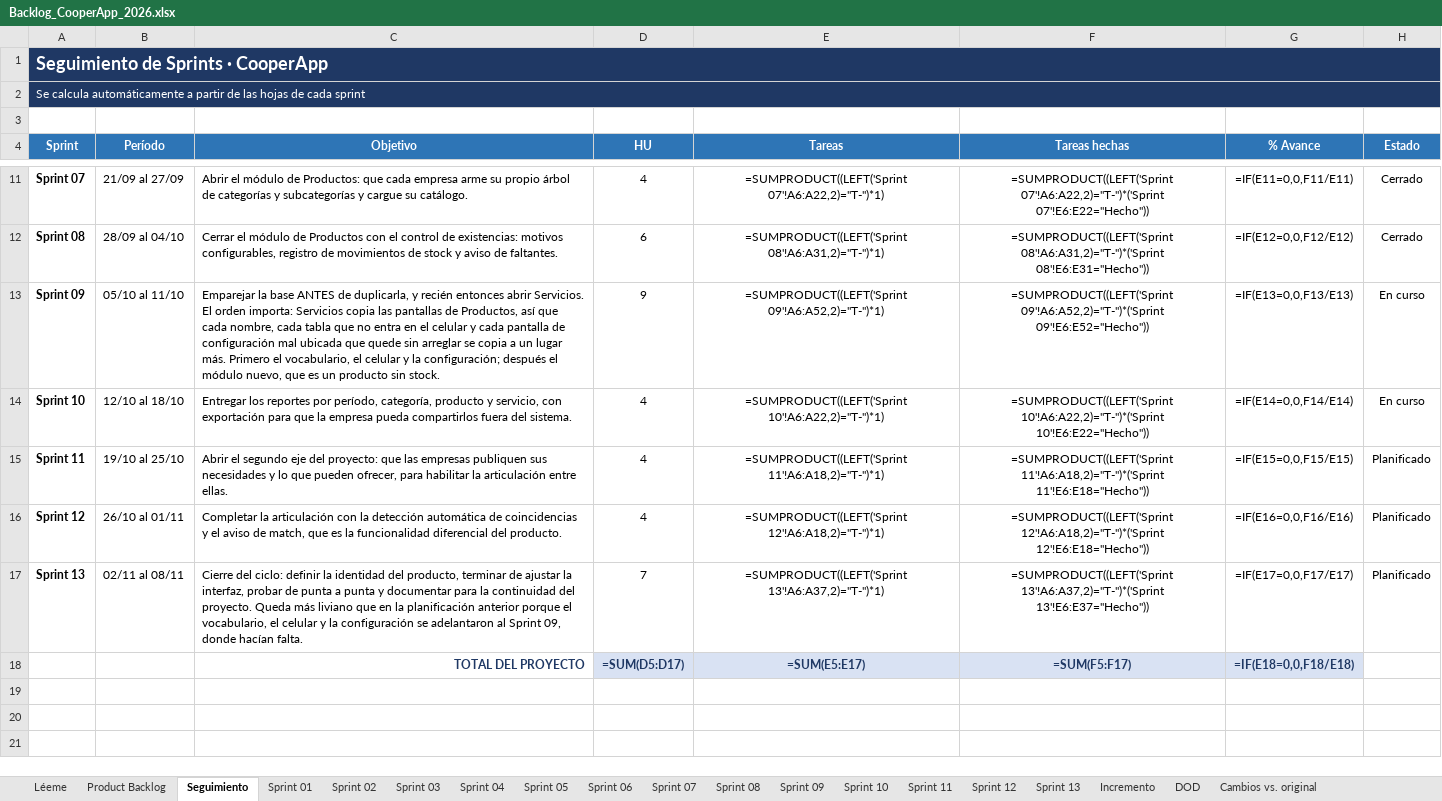
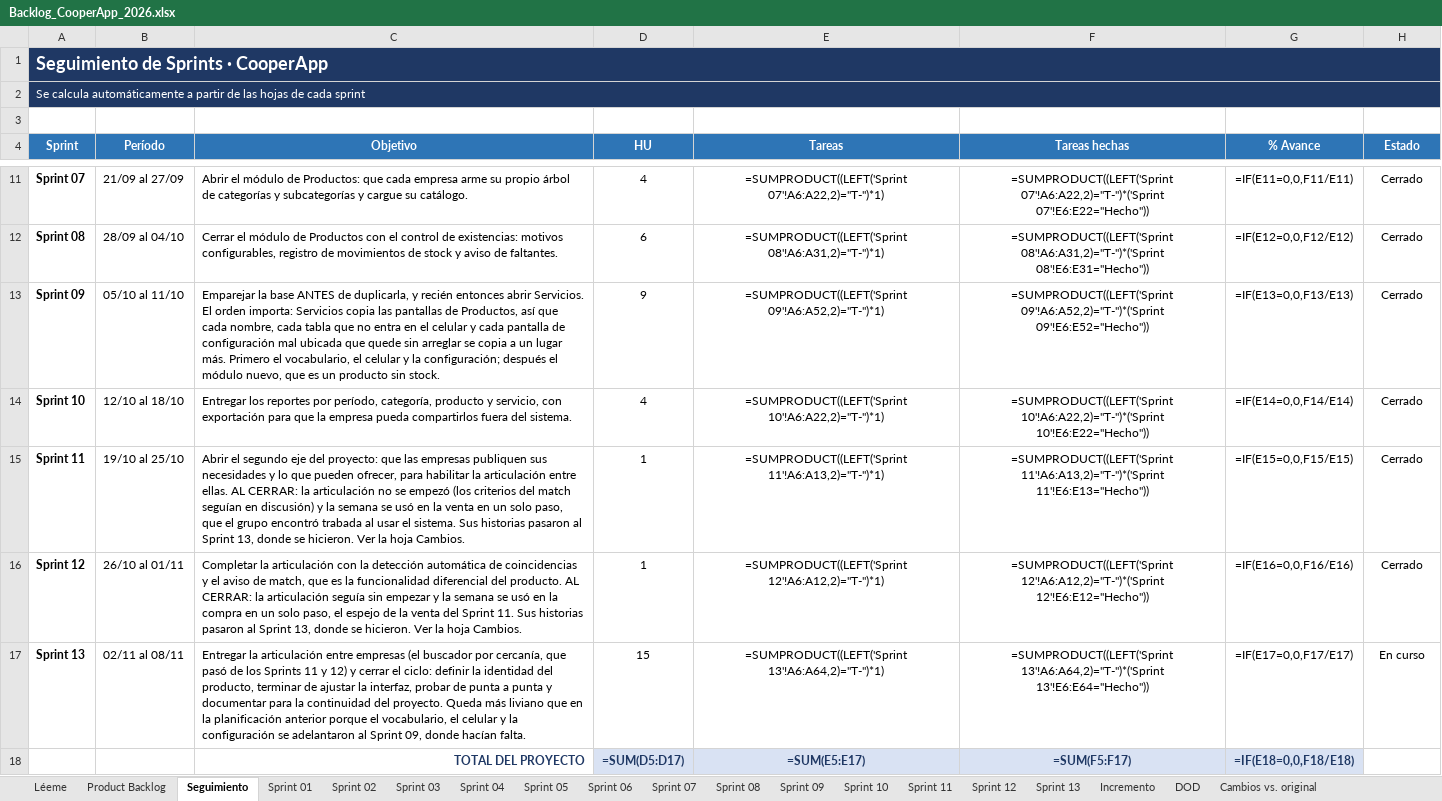
Before and after one commit to NahuelAchille/cooperApp, an Excel workbook: Backlog_CooperApp_2026.xlsx, sheet Seguimiento, drawn as a sheet; only a part is shown, gaps mark what is left out; values as stored, in another font and other column widths than the file's, no borders; formulas without a stored value are shown as written; conditional formats not drawn; the diff names each change by its address in the sheet, - before the commit and + after, or states it on an @@ line.

```diff
--- a/Backlog_CooperApp_2026.xlsx (sheet Seguimiento)
+++ b/Backlog_CooperApp_2026.xlsx (sheet Seguimiento)
-H13:H14 (Estado): En curso
+H13:H14 (Estado): Cerrado
-C15 (Objetivo): …entre ellas.
+C15 (Objetivo): …entre ellas. AL CERRAR: la articulación no se empezó (los criterios del match seguían en discusión) y la semana se usó en la venta en un solo paso, que el grupo encontró trabada al usar el sistema. Sus historias pasaron al Sprint 13, donde se hicieron. Ver la hoja Cambios.
-D15:D16 (HU): 4
+D15:D16 (HU): 1
-E15 (Tareas): =SUMPRODUCT((LEFT('Sprint 11'!A6:A18,2)="T-")*1)
+E15 (Tareas): =SUMPRODUCT((LEFT('Sprint 11'!A6:A13,2)="T-")*1)
-F15 (Tareas hechas): =SUMPRODUCT((LEFT('Sprint 11'!A6:A18,2)="T-")*('Sprint 11'!E6:E18="Hecho"))
+F15 (Tareas hechas): =SUMPRODUCT((LEFT('Sprint 11'!A6:A13,2)="T-")*('Sprint 11'!E6:E13="Hecho"))
-H15:H16 (Estado): Planificado
+H15:H16 (Estado): Cerrado
-C16 (Objetivo): …del producto.
+C16 (Objetivo): …del producto. AL CERRAR: la articulación seguía sin empezar y la semana se usó en la compra en un solo paso, el espejo de la venta del Sprint 11. Sus historias pasaron al Sprint 13, donde se hicieron. Ver la hoja Cambios.
-E16 (Tareas): =SUMPRODUCT((LEFT('Sprint 12'!A6:A18,2)="T-")*1)
+E16 (Tareas): =SUMPRODUCT((LEFT('Sprint 12'!A6:A12,2)="T-")*1)
-F16 (Tareas hechas): =SUMPRODUCT((LEFT('Sprint 12'!A6:A18,2)="T-")*('Sprint 12'!E6:E18="Hecho"))
+F16 (Tareas hechas): =SUMPRODUCT((LEFT('Sprint 12'!A6:A12,2)="T-")*('Sprint 12'!E6:E12="Hecho"))
-C17 (Objetivo): Cierre del ciclo: definir…
+C17 (Objetivo): Entregar la articulación entre empresas (el buscador por cercanía, que pasó de los Sprints 11 y 12) y cerrar el ciclo: definir…
-D17 (HU): 7
+D17 (HU): 15
-E17 (Tareas): =SUMPRODUCT((LEFT('Sprint 13'!A6:A37,2)="T-")*1)
+E17 (Tareas): =SUMPRODUCT((LEFT('Sprint 13'!A6:A64,2)="T-")*1)
-F17 (Tareas hechas): =SUMPRODUCT((LEFT('Sprint 13'!A6:A37,2)="T-")*('Sprint 13'!E6:E37="Hecho"))
+F17 (Tareas hechas): =SUMPRODUCT((LEFT('Sprint 13'!A6:A64,2)="T-")*('Sprint 13'!E6:E64="Hecho"))
-H17 (Estado): Planificado
+H17 (Estado): En curso
```
Also changed, not shown: sheet Product Backlog, sheet Sprint 13, sheet Sprint 11, sheet Sprint 12, sheet Cambios vs. original, sheet Incremento, 2 more sheets, 2 other files.
